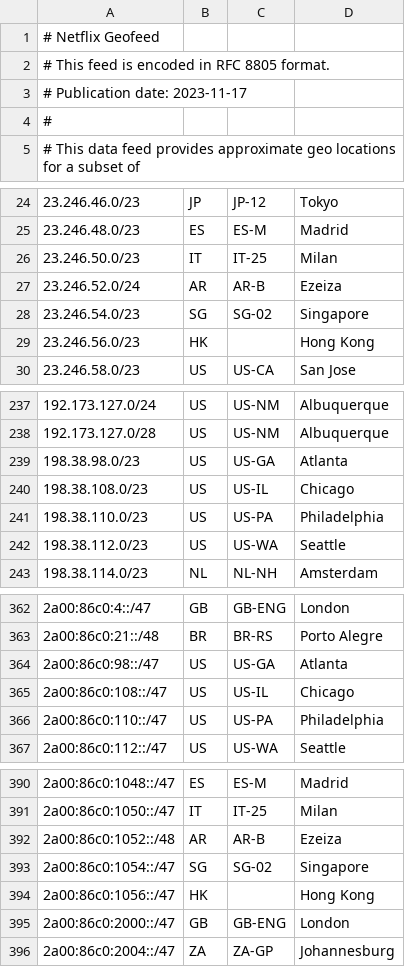
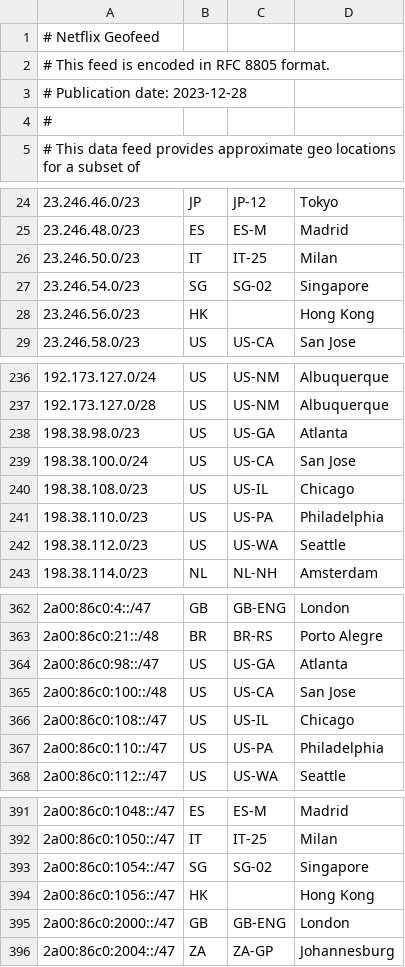
Before and after one commit to Netflix/nflx-geofeed, a CSV file: geofeed.csv, drawn as a sheet; only a part is shown, gaps mark what is left out.

Commit message:
Geofeed update for 2023-12-28

```diff
--- a/geofeed.csv
+++ b/geofeed.csv
@@ -2,3 +2,3 @@
 # This feed is encoded in RFC 8805 format.
-# Publication date: 2023-11-17
+# Publication date: 2023-12-28
 #
@@ -26,3 +26,2 @@
 23.246.50.0/23,IT,IT-25,Milan,
-23.246.52.0/24,AR,AR-B,Ezeiza,
 23.246.54.0/23,SG,SG-02,Singapore,
@@ -239,2 +238,3 @@
 198.38.98.0/23,US,US-GA,Atlanta,
+198.38.100.0/24,US,US-CA,San Jose,
 198.38.108.0/23,US,US-IL,Chicago,
@@ -364,2 +364,3 @@
 2a00:86c0:98::/47,US,US-GA,Atlanta,
+2a00:86c0:100::/48,US,US-CA,San Jose,
 2a00:86c0:108::/47,US,US-IL,Chicago,
@@ -391,3 +392,2 @@
 2a00:86c0:1050::/47,IT,IT-25,Milan,
-2a00:86c0:1052::/48,AR,AR-B,Ezeiza,
 2a00:86c0:1054::/47,SG,SG-02,Singapore,
```
